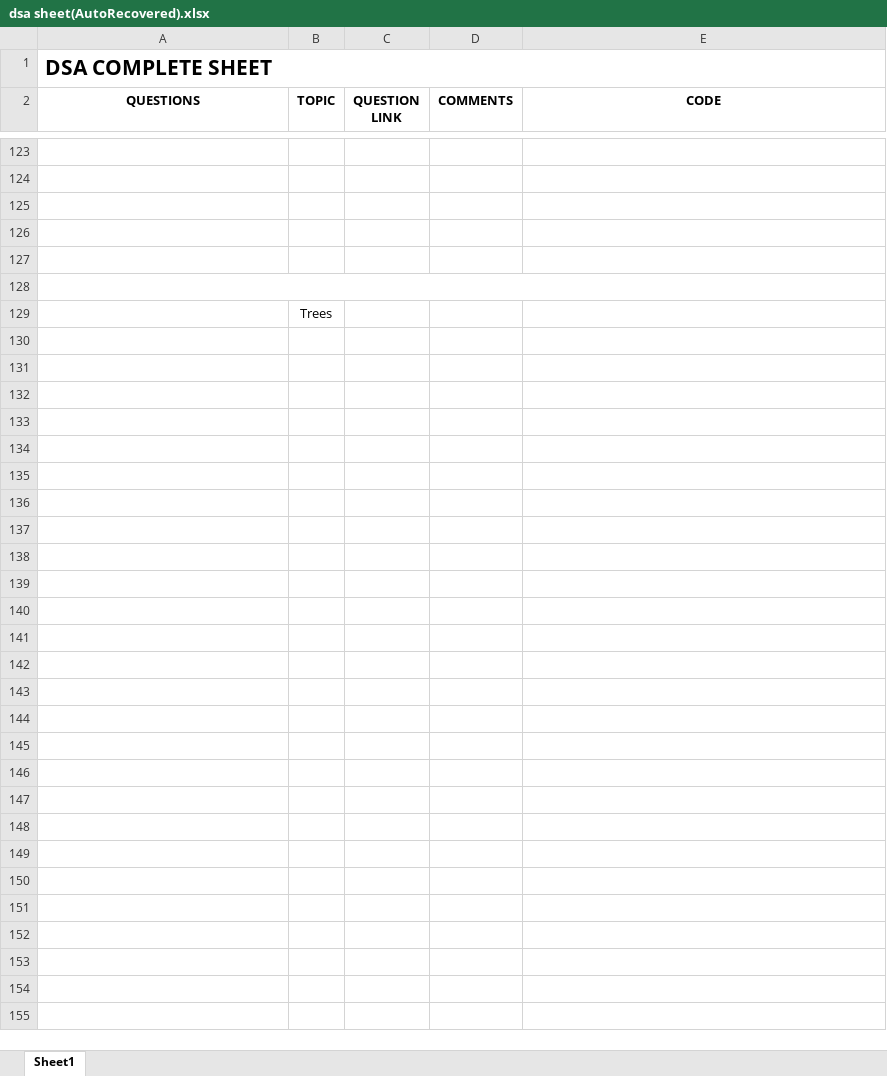
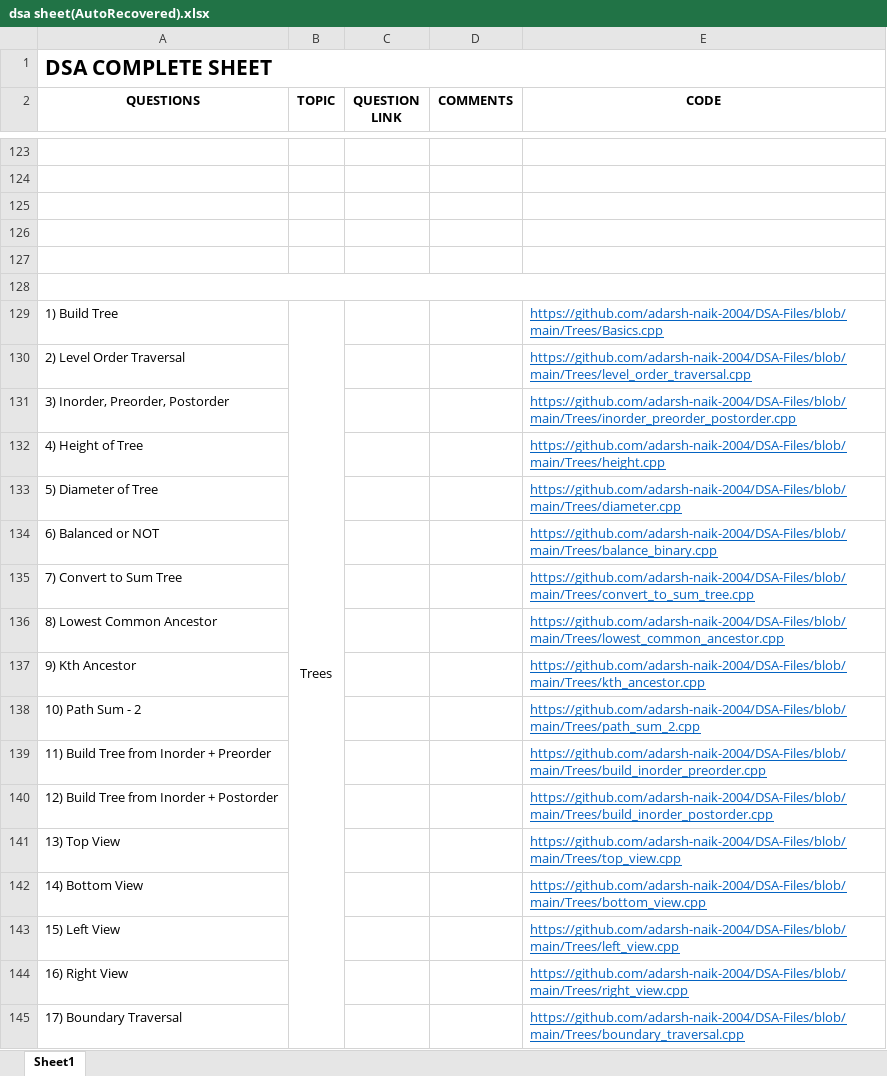
Before and after one commit to adarsh-naik-2004/DSA-Files, an Excel workbook: dsa sheet(AutoRecovered).xlsx, sheet Sheet1, drawn as a sheet; only a part is shown, gaps mark what is left out; values as stored, in another font and other column widths than the file's, no borders; removed rows and columns are numbered as before the commit, all else as after; the diff names each change by its address in the sheet, - before the commit and + after, or states it on an @@ line.

Commit message:
Update dsa sheet(AutoRecovered).xlsx

```diff
--- a/dsa sheet(AutoRecovered).xlsx (sheet Sheet1)
+++ b/dsa sheet(AutoRecovered).xlsx (sheet Sheet1)
-row 129:  | Trees
+row 129: 1) Build Tree | Trees |  |  | https://github.com/adarsh-naik-2004/DSA-Files/blob/main/Trees/Basics.cpp
+row 130: 2) Level Order Traversal |  |  |  | https://github.com/adarsh-naik-2004/DSA-Files/blob/main/Trees/level_order_traversal.cpp
+row 131: 3) Inorder, Preorder, Postorder |  |  |  | https://github.com/adarsh-naik-2004/DSA-Files/blob/main/Trees/inorder_preorder_postorder.cpp
+row 132: 4) Height of Tree |  |  |  | https://github.com/adarsh-naik-2004/DSA-Files/blob/main/Trees/height.cpp
+row 133: 5) Diameter of Tree |  |  |  | https://github.com/adarsh-naik-2004/DSA-Files/blob/main/Trees/diameter.cpp
+row 134: 6) Balanced or NOT |  |  |  | https://github.com/adarsh-naik-2004/DSA-Files/blob/main/Trees/balance_binary.cpp
+row 135: 7) Convert to Sum Tree |  |  |  | https://github.com/adarsh-naik-2004/DSA-Files/blob/main/Trees/convert_to_sum_tree.cpp
+row 136: 8) Lowest Common Ancestor |  |  |  | https://github.com/adarsh-naik-2004/DSA-Files/blob/main/Trees/lowest_common_ancestor.cpp
+row 137: 9) Kth Ancestor |  |  |  | https://github.com/adarsh-naik-2004/DSA-Files/blob/main/Trees/kth_ancestor.cpp
+row 138: 10) Path Sum - 2 |  |  |  | https://github.com/adarsh-naik-2004/DSA-Files/blob/main/Trees/path_sum_2.cpp
+row 139: 11) Build Tree from Inorder + Preorder |  |  |  | https://github.com/adarsh-naik-2004/DSA-Files/blob/main/Trees/build_inorder_preorder.cpp
+row 140: 12) Build Tree from Inorder + Postorder |  |  |  | https://github.com/adarsh-naik-2004/DSA-Files/blob/main/Trees/build_inorder_postorder.cpp
+row 141: 13) Top View |  |  |  | https://github.com/adarsh-naik-2004/DSA-Files/blob/main/Trees/top_view.cpp
+row 142: 14) Bottom View |  |  |  | https://github.com/adarsh-naik-2004/DSA-Files/blob/main/Trees/bottom_view.cpp
+row 143: 15) Left View |  |  |  | https://github.com/adarsh-naik-2004/DSA-Files/blob/main/Trees/left_view.cpp
+row 144: 16) Right View |  |  |  | https://github.com/adarsh-naik-2004/DSA-Files/blob/main/Trees/right_view.cpp
+row 145: 17) Boundary Traversal |  |  |  | https://github.com/adarsh-naik-2004/DSA-Files/blob/main/Trees/boundary_traversal.cpp
```
